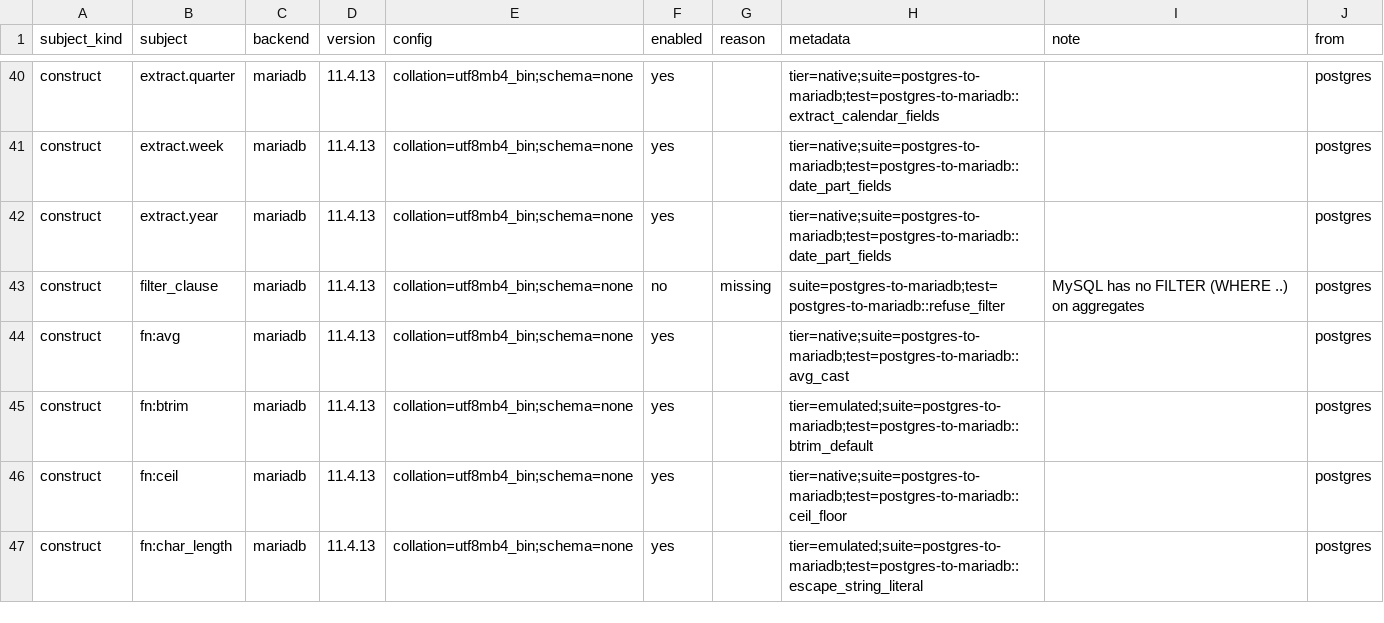
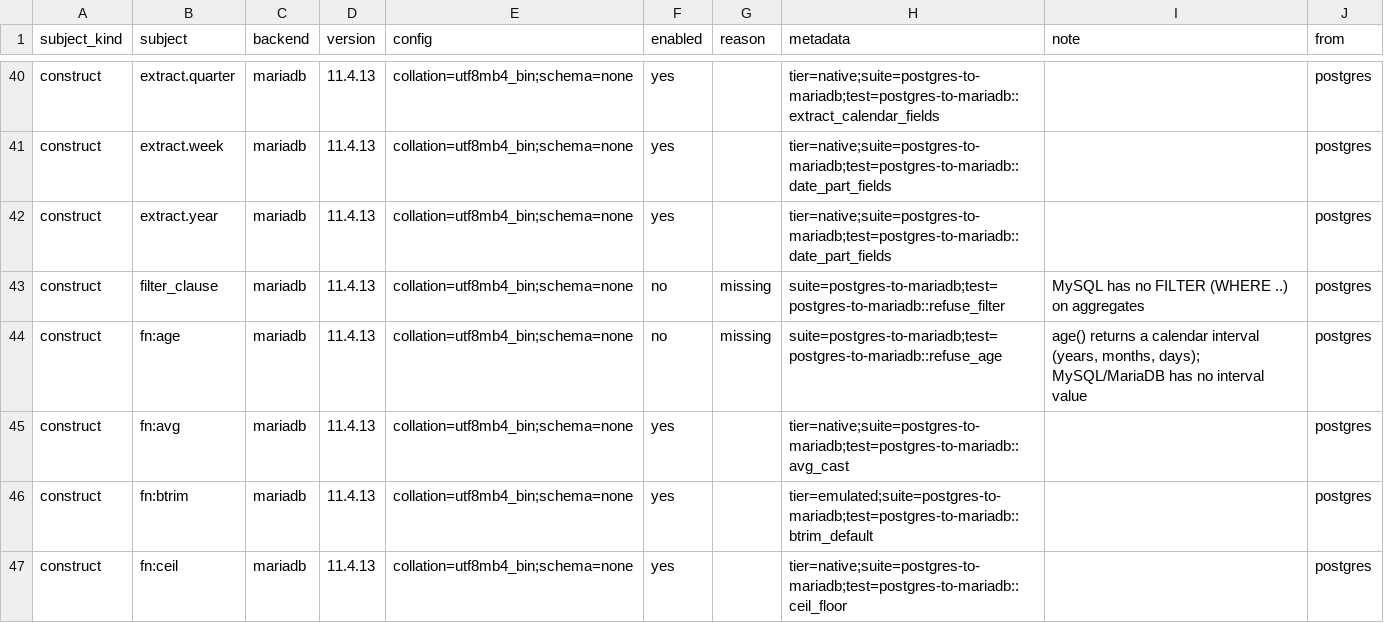
Before and after one commit to ThinkersJournal/unisql, a TSV file: crates/unisql-dialect-mysql/matrix-mariadb-from-postgres.tsv, drawn as a sheet; only a part is shown, gaps mark what is left out; the shorter side is filled out with more unchanged rows.

```diff
--- a/crates/unisql-dialect-mysql/matrix-mariadb-from-postgres.tsv
+++ b/crates/unisql-dialect-mysql/matrix-mariadb-from-postgres.tsv
@@ -43,2 +43,3 @@ construct	extract.year	mariadb	11.4.13	collation=utf8mb4_bin;schema=none	yes		ti
 construct	filter_clause	mariadb	11.4.13	collation=utf8mb4_bin;schema=none	no	missing	suite=postgres-to-mariadb;test=postgres-to-mariadb::refuse_filter	MySQL has no FILTER (WHERE ..) on aggregates	postgres
+construct	fn:age	mariadb	11.4.13	collation=utf8mb4_bin;schema=none	no	missing	suite=postgres-to-mariadb;test=postgres-to-mariadb::refuse_age	age() returns a calendar interval (years, months, days); MySQL/MariaDB has no interval value	postgres
 construct	fn:avg	mariadb	11.4.13	collation=utf8mb4_bin;schema=none	yes		tier=native;suite=postgres-to-mariadb;test=postgres-to-mariadb::avg_cast		postgres
```
Also changed, not shown: crates/unisql-dialect-mysql/matrix-mysql-from-postgres.tsv, crates/unisql-dialect-sqlite/matrix-sqlite-from-postgres.tsv, 14 other files.
